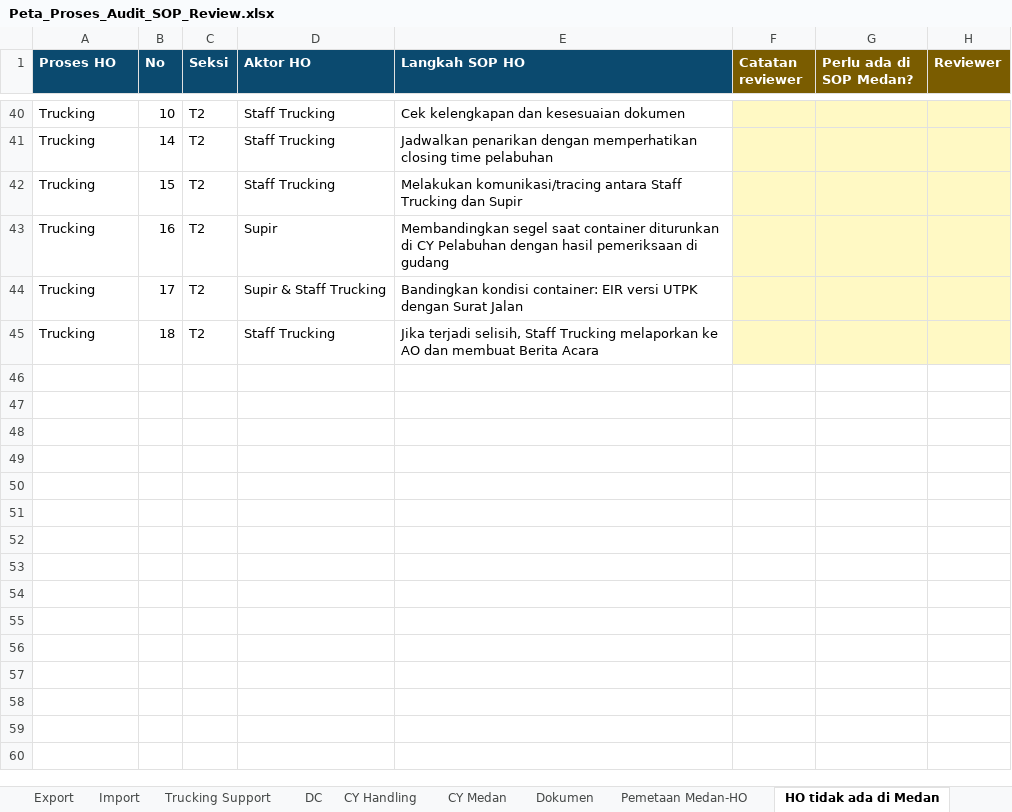
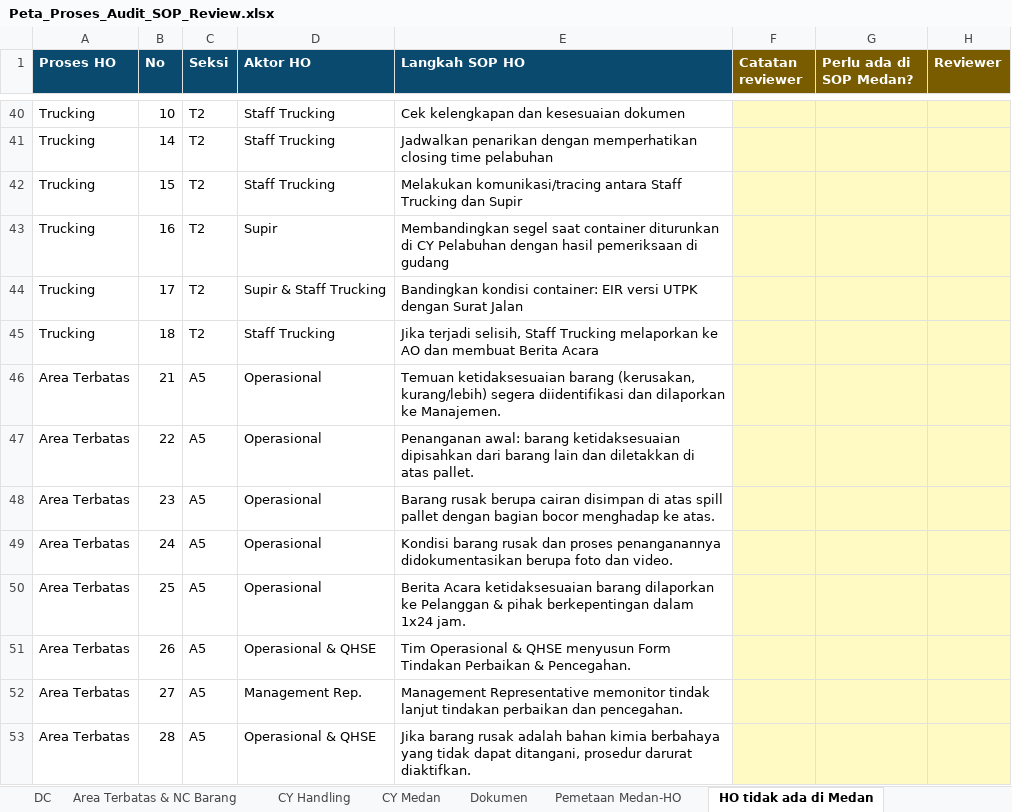
Before and after one commit to rzlfauzan/Warehouse-Operation, an Excel workbook: dist/Peta_Proses_Audit_SOP_Review.xlsx, sheet HO tidak ada di Medan, drawn as a sheet; only a part is shown, gaps mark what is left out; values as stored, in another font and other column widths than the file's, no borders; charts and pictures not drawn; the diff names each change by its address in the sheet, - before the commit and + after, or states it on an @@ line.

```diff
--- a/dist/Peta_Proses_Audit_SOP_Review.xlsx (sheet HO tidak ada di Medan)
+++ b/dist/Peta_Proses_Audit_SOP_Review.xlsx (sheet HO tidak ada di Medan)
+sheet tab: Area Terbatas & NC Barang
+row 46: Area Terbatas | 21 | A5 | Operasional | Temuan ketidaksesuaian barang (kerusakan, kurang/lebih) segera diidentifikasi dan dilaporkan ke Manajemen.
+row 47: Area Terbatas | 22 | A5 | Operasional | Penanganan awal: barang ketidaksesuaian dipisahkan dari barang lain dan diletakkan di atas pallet.
+row 48: Area Terbatas | 23 | A5 | Operasional | Barang rusak berupa cairan disimpan di atas spill pallet dengan bagian bocor menghadap ke atas.
+row 49: Area Terbatas | 24 | A5 | Operasional | Kondisi barang rusak dan proses penanganannya didokumentasikan berupa foto dan video.
+row 50: Area Terbatas | 25 | A5 | Operasional | Berita Acara ketidaksesuaian barang dilaporkan ke Pelanggan & pihak berkepentingan dalam 1x24 jam.
+row 51: Area Terbatas | 26 | A5 | Operasional & QHSE | Tim Operasional & QHSE menyusun Form Tindakan Perbaikan & Pencegahan.
+row 52: Area Terbatas | 27 | A5 | Management Rep. | Management Representative memonitor tindak lanjut tindakan perbaikan dan pencegahan.
+row 53: Area Terbatas | 28 | A5 | Operasional & QHSE | Jika barang rusak adalah bahan kimia berbahaya yang tidak dapat ditangani, prosedur darurat diaktifkan.
```
Also changed, not shown: sheet Pemetaan Medan-HO, sheet Dokumen, sheet Petunjuk, charts or pictures, 21 other files.
